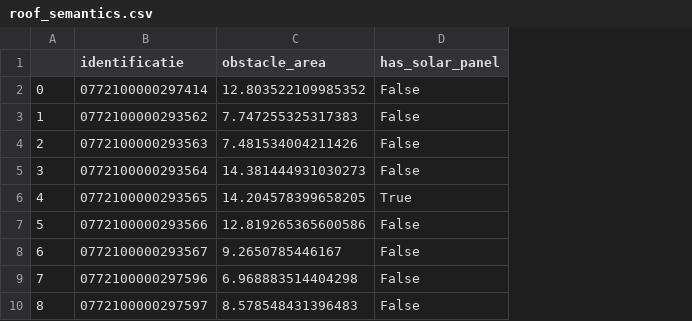
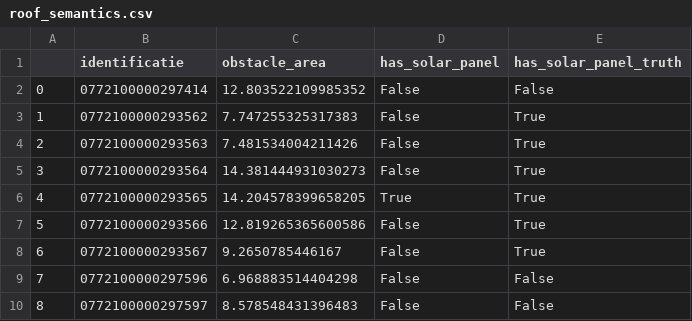
Before and after one commit to iapra/Synthesis_project, a CSV file: roof_semantics.csv, drawn as a sheet; only a part is shown; the diff names each change by its address in the sheet, - before the commit and + after, or states it on an @@ line.

Commit message:
added ground_truth solar for 50 building set

```diff
--- a/roof_semantics.csv
+++ b/roof_semantics.csv
+column E (has_solar_panel_truth), rows 2-10: False | True | True | True | True | True | True | False | False
```
Also changed, not shown: 1 other file.
